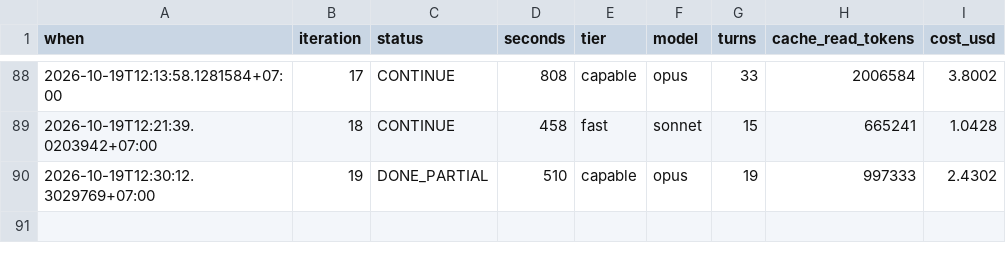
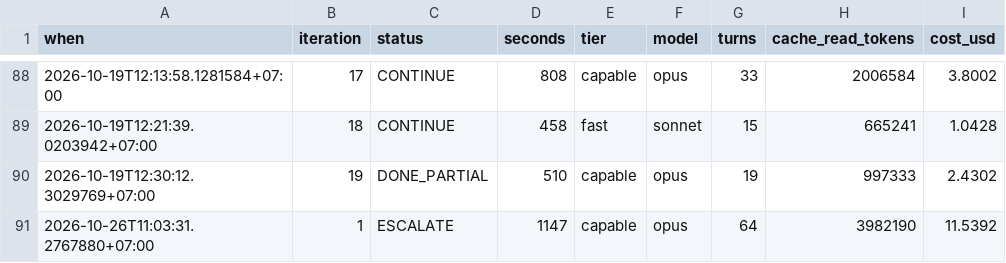
Before and after one commit to Phong-Kaster/Kanso, a TSV file: .harness/TELEMETRY.tsv, drawn as a sheet; only a part is shown, gaps mark what is left out.

```diff
--- a/.harness/TELEMETRY.tsv
+++ b/.harness/TELEMETRY.tsv
@@ -90 +90,2 @@ when	iteration	status	seconds	tier	model	turns	cache_read_tokens	cost_usd
 2026-10-19T12:30:12.3029769+07:00	19	DONE_PARTIAL	510	capable	opus	19	997333	2.4302
+2026-10-26T11:03:31.2767880+07:00	1	ESCALATE	1147	capable	opus	64	3982190	11.5392
```
Also changed, not shown: 29 other files.
